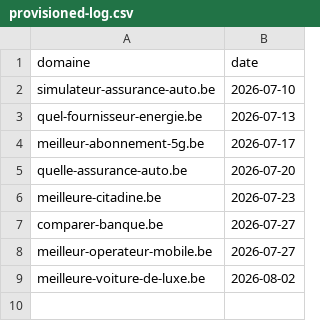
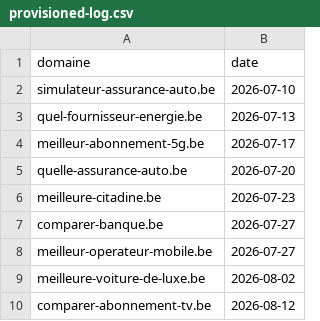
Before and after one commit to emd-project/emd-methodo, a CSV file: pipeline/provisioned-log.csv, drawn as a sheet; the diff names each change by its address in the sheet, - before the commit and + after, or states it on an @@ line.

```diff
--- a/pipeline/provisioned-log.csv
+++ b/pipeline/provisioned-log.csv
+row 10: comparer-abonnement-tv.be | 2026-08-12
```
Also changed, not shown: pipeline/sites.csv.
